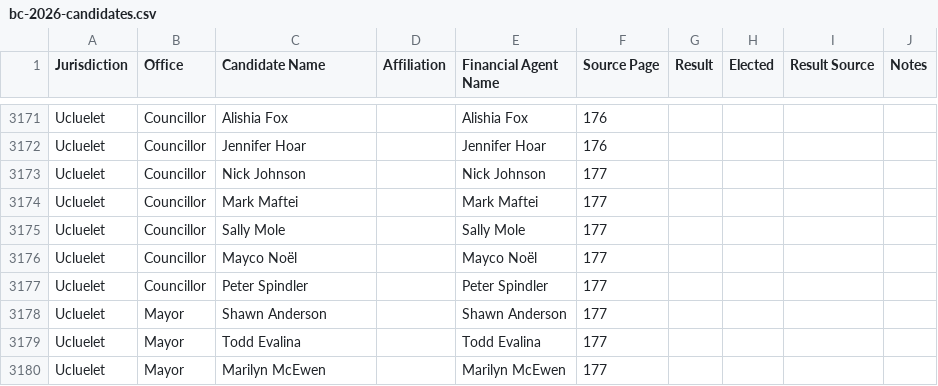
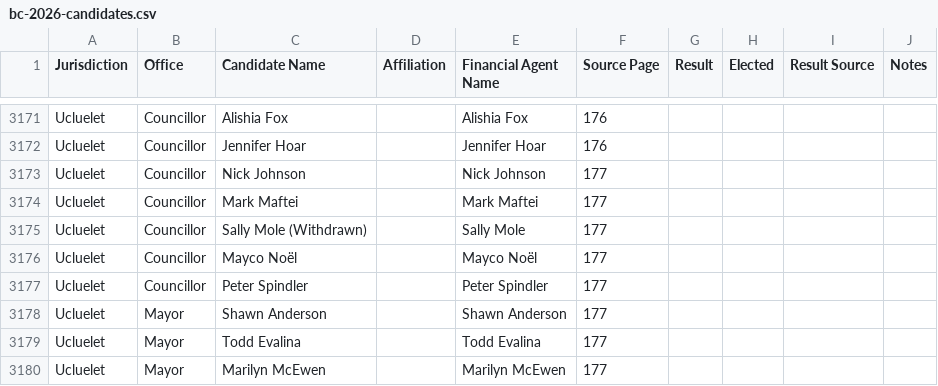
Before and after one commit to Hayzee28/bc2026-election-database, a CSV file: bc-2026-candidates.csv, drawn as a sheet; only a part is shown, gaps mark what is left out.

```diff
--- a/bc-2026-candidates.csv
+++ b/bc-2026-candidates.csv
@@ -3174,3 +3174,3 @@ Ucluelet,Councillor,Nick Johnson,,Nick Johnson,177,,,,
 Ucluelet,Councillor,Mark Maftei,,Mark Maftei,177,,,,
-Ucluelet,Councillor,Sally Mole,,Sally Mole,177,,,,
+Ucluelet,Councillor,Sally Mole (Withdrawn),,Sally Mole,177,,,,
 Ucluelet,Councillor,Mayco Noël,,Mayco Noël,177,,,,
```
Also changed, not shown: 11 other files.
